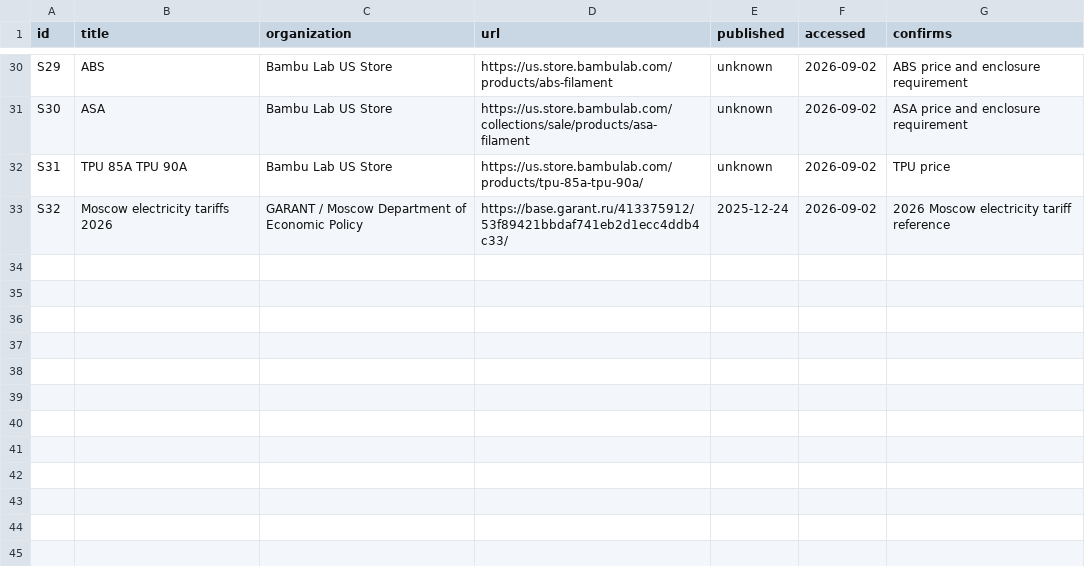
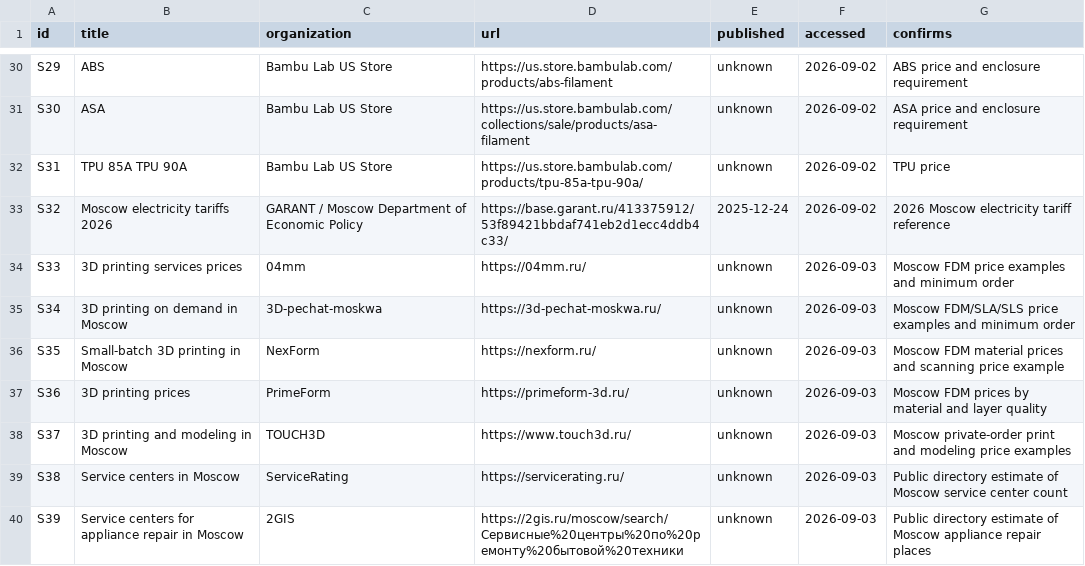
Before and after one commit to lalka1231/spareforge-business-plan, a CSV file: data/sources.csv, drawn as a sheet; only a part is shown, gaps mark what is left out; the diff names each change by its address in the sheet, - before the commit and + after, or states it on an @@ line.

```diff
--- a/data/sources.csv
+++ b/data/sources.csv
+row 34: S33 | 3D printing services prices | 04mm | https://04mm.ru/ | unknown | 2026-09-03 | Moscow FDM price examples and minimum order
+row 35: S34 | 3D printing on demand in Moscow | 3D-pechat-moskwa | https://3d-pechat-moskwa.ru/ | unknown | 2026-09-03 | Moscow FDM/SLA/SLS price examples and minimum order
+row 36: S35 | Small-batch 3D printing in Moscow | NexForm | https://nexform.ru/ | unknown | 2026-09-03 | Moscow FDM material prices and scanning price example
+row 37: S36 | 3D printing prices | PrimeForm | https://primeform-3d.ru/ | unknown | 2026-09-03 | Moscow FDM prices by material and layer quality
+row 38: S37 | 3D printing and modeling in Moscow | TOUCH3D | https://www.touch3d.ru/ | unknown | 2026-09-03 | Moscow private-order print and modeling price examples
+row 39: S38 | Service centers in Moscow | ServiceRating | https://servicerating.ru/ | unknown | 2026-09-03 | Public directory estimate of Moscow service center count
+row 40: S39 | Service centers for appliance repair in Moscow | 2GIS | https://2gis.ru/moscow/search/Сервисные%20центры%20по%20ремонту%20бытовой%20техники | unknown | 2026-09-03 | Public directory estimate of Moscow appliance repair places
```
Also changed, not shown: 6 other files.
